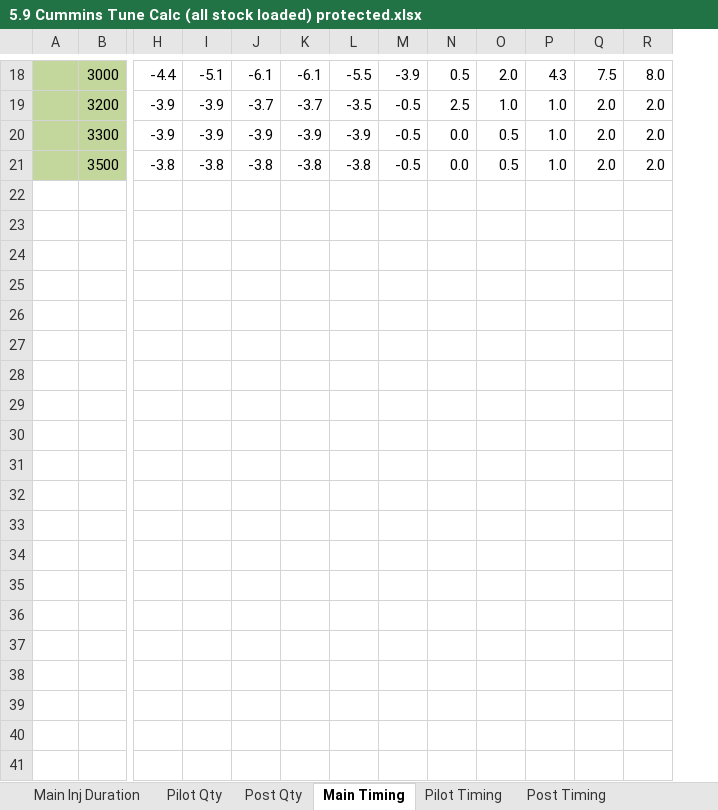
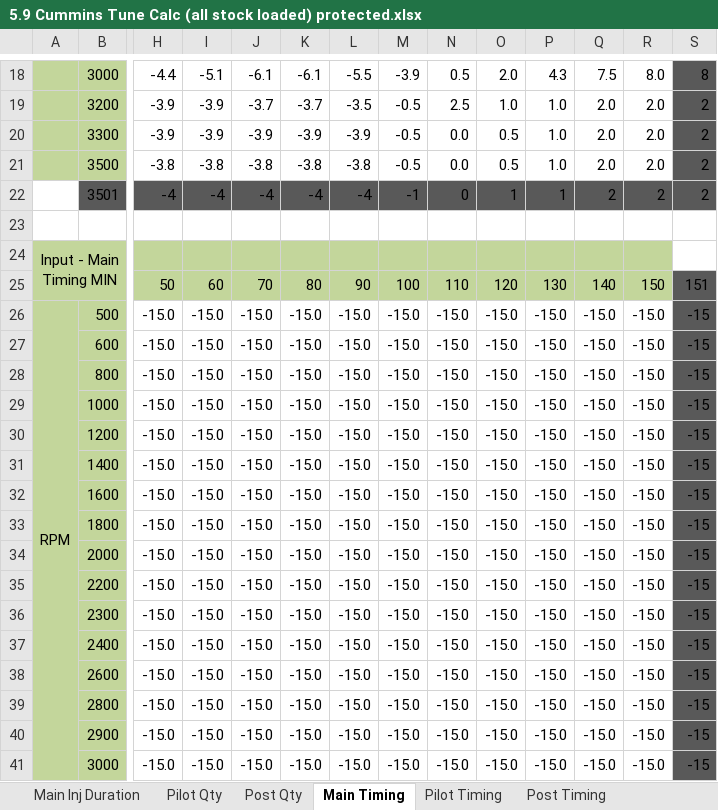
Before and after one commit to akudlacek/cummins_tuning_calc, an Excel workbook: 5.9 Cummins Tune Calc (all stock loaded) protected.xlsx, sheet Main Timing, drawn as a sheet; only a part is shown, gaps mark what is left out; values as stored, in another font and other column widths than the file's, no borders; conditional formats not drawn; rows hold the shown columns only; the diff covers the shown part only; the diff names each change by its address in the sheet, - before the commit and + after, or states it on an @@ line.

```diff
--- a/5.9 Cummins Tune Calc (all stock loaded) protected.xlsx (sheet Main Timing)
+++ b/5.9 Cummins Tune Calc (all stock loaded) protected.xlsx (sheet Main Timing)
+column S, rows 18-21: 8 | 2 | 2 | 2
+row 22:  | 3501 | -4 | -4 | -4 | -4 | -4 | -1 | 0 | 1 | 1 | 2 | 2 | 2
+row 23: (empty)
+row 24: Input - Main Timing MIN
+row 25:  |  | 50 | 60 | 70 | 80 | 90 | 100 | 110 | 120 | 130 | 140 | 150 | 151
+row 26: RPM | 500 | -15.0 | -15.0 | -15.0 | -15.0 | -15.0 | -15.0 | -15.0 | -15.0 | -15.0 | -15.0 | -15.0 | -15
+row 27:  | 600 | -15.0 | -15.0 | -15.0 | -15.0 | -15.0 | -15.0 | -15.0 | -15.0 | -15.0 | -15.0 | -15.0 | -15
+row 28:  | 800 | -15.0 | -15.0 | -15.0 | -15.0 | -15.0 | -15.0 | -15.0 | -15.0 | -15.0 | -15.0 | -15.0 | -15
+row 29:  | 1000 | -15.0 | -15.0 | -15.0 | -15.0 | -15.0 | -15.0 | -15.0 | -15.0 | -15.0 | -15.0 | -15.0 | -15
+row 30:  | 1200 | -15.0 | -15.0 | -15.0 | -15.0 | -15.0 | -15.0 | -15.0 | -15.0 | -15.0 | -15.0 | -15.0 | -15
+row 31:  | 1400 | -15.0 | -15.0 | -15.0 | -15.0 | -15.0 | -15.0 | -15.0 | -15.0 | -15.0 | -15.0 | -15.0 | -15
+row 32:  | 1600 | -15.0 | -15.0 | -15.0 | -15.0 | -15.0 | -15.0 | -15.0 | -15.0 | -15.0 | -15.0 | -15.0 | -15
+row 33:  | 1800 | -15.0 | -15.0 | -15.0 | -15.0 | -15.0 | -15.0 | -15.0 | -15.0 | -15.0 | -15.0 | -15.0 | -15
+row 34:  | 2000 | -15.0 | -15.0 | -15.0 | -15.0 | -15.0 | -15.0 | -15.0 | -15.0 | -15.0 | -15.0 | -15.0 | -15
+row 35:  | 2200 | -15.0 | -15.0 | -15.0 | -15.0 | -15.0 | -15.0 | -15.0 | -15.0 | -15.0 | -15.0 | -15.0 | -15
+row 36:  | 2300 | -15.0 | -15.0 | -15.0 | -15.0 | -15.0 | -15.0 | -15.0 | -15.0 | -15.0 | -15.0 | -15.0 | -15
+row 37:  | 2400 | -15.0 | -15.0 | -15.0 | -15.0 | -15.0 | -15.0 | -15.0 | -15.0 | -15.0 | -15.0 | -15.0 | -15
+row 38:  | 2600 | -15.0 | -15.0 | -15.0 | -15.0 | -15.0 | -15.0 | -15.0 | -15.0 | -15.0 | -15.0 | -15.0 | -15
+row 39:  | 2800 | -15.0 | -15.0 | -15.0 | -15.0 | -15.0 | -15.0 | -15.0 | -15.0 | -15.0 | -15.0 | -15.0 | -15
+row 40:  | 2900 | -15.0 | -15.0 | -15.0 | -15.0 | -15.0 | -15.0 | -15.0 | -15.0 | -15.0 | -15.0 | -15.0 | -15
+row 41:  | 3000 | -15.0 | -15.0 | -15.0 | -15.0 | -15.0 | -15.0 | -15.0 | -15.0 | -15.0 | -15.0 | -15.0 | -15
```
Also changed, not shown: 27 added rows elsewhere in this sheet, sheet Main Time Calc, sheet End of Pilot Deg Calc, sheet End of Post Deg Calc, sheet Pilot to Main Calc, sheet Fuel Pressure, sheet Post Timing, 12 more sheets, other sheet tabs, formulas that keep their value, charts or pictures.
